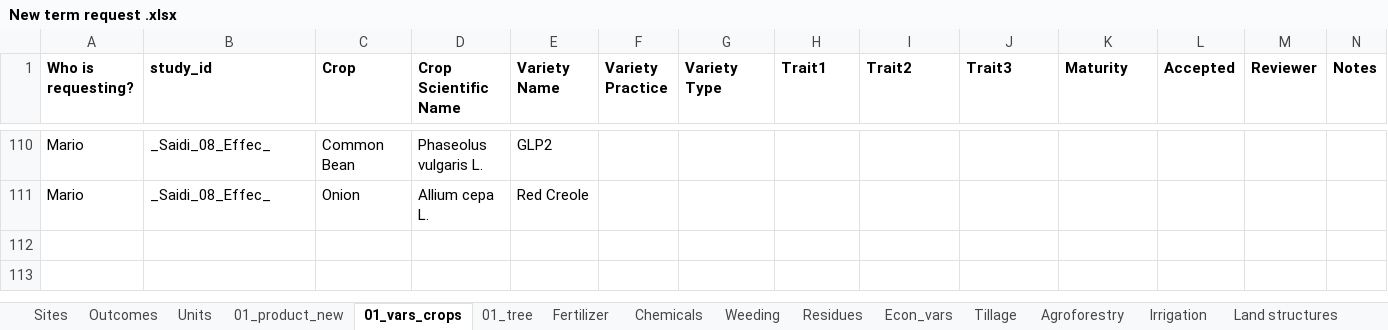
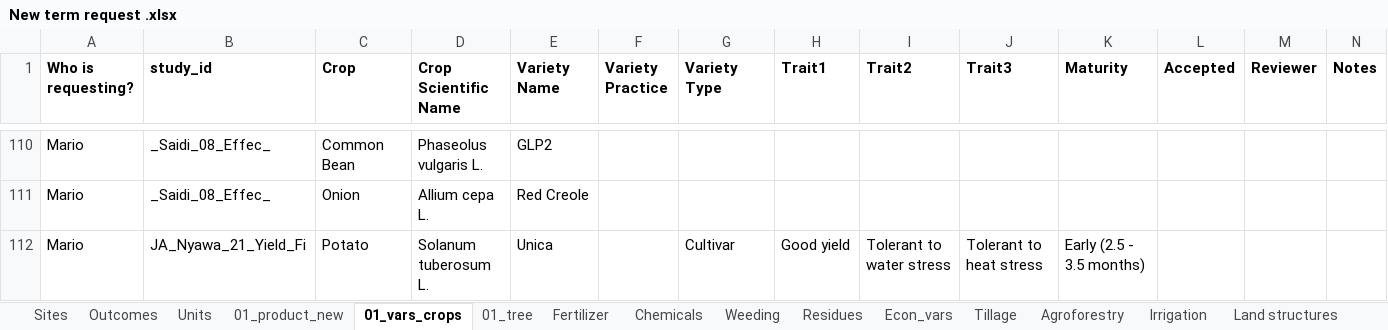
Before and after one commit to andreacsanchezb10/Agroecology_Evidence_Hub, an Excel workbook: 02.FOMD/02.metadata_structure/New term request .xlsx, sheet 01_vars_crops, drawn as a sheet; only a part is shown, gaps mark what is left out; values as stored, in another font and other column widths than the file's, no borders; conditional formats and table styles not drawn; the diff names each change by its address in the sheet, - before the commit and + after, or states it on an @@ line.

```diff
--- a/02.FOMD/02.metadata_structure/New term request .xlsx (sheet 01_vars_crops)
+++ b/02.FOMD/02.metadata_structure/New term request .xlsx (sheet 01_vars_crops)
+row 112: Mario | JA_Nyawa_21_Yield_Fi | Potato | Solanum tuberosum L. | Unica |  | Cultivar | Good yield | Tolerant to water stress | Tolerant to heat stress | Early (2.5 - 3.5 months)
```
Also changed, not shown: sheet Chemicals, 6 other files.
